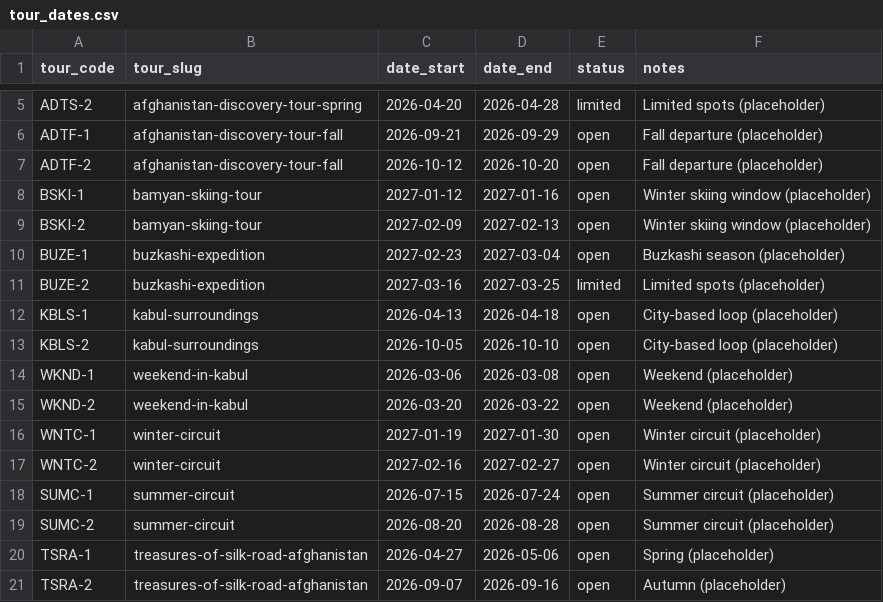
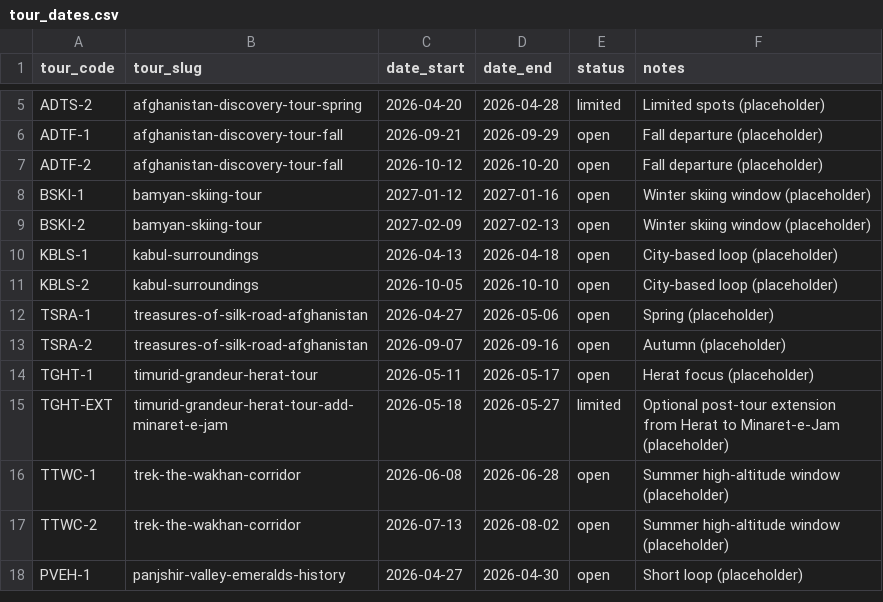
Before and after one commit to james-sidiqi/copiloted-astro-afghantours, a CSV file: data/tour_dates.csv, drawn as a sheet; only a part is shown, gaps mark what is left out; the shorter side is filled out with more unchanged rows; the diff covers the shown part only.

```diff
--- a/data/tour_dates.csv
+++ b/data/tour_dates.csv
@@ -9,12 +9,4 @@ BSKI-1,bamyan-skiing-tour,2027-01-12,2027-01-16,open,Winter skiing window (place
 BSKI-2,bamyan-skiing-tour,2027-02-09,2027-02-13,open,Winter skiing window (placeholder)
-BUZE-1,buzkashi-expedition,2027-02-23,2027-03-04,open,Buzkashi season (placeholder)
-BUZE-2,buzkashi-expedition,2027-03-16,2027-03-25,limited,Limited spots (placeholder)
 KBLS-1,kabul-surroundings,2026-04-13,2026-04-18,open,City-based loop (placeholder)
 KBLS-2,kabul-surroundings,2026-10-05,2026-10-10,open,City-based loop (placeholder)
-WKND-1,weekend-in-kabul,2026-03-06,2026-03-08,open,Weekend (placeholder)
-WKND-2,weekend-in-kabul,2026-03-20,2026-03-22,open,Weekend (placeholder)
-WNTC-1,winter-circuit,2027-01-19,2027-01-30,open,Winter circuit (placeholder)
-WNTC-2,winter-circuit,2027-02-16,2027-02-27,open,Winter circuit (placeholder)
-SUMC-1,summer-circuit,2026-07-15,2026-07-24,open,Summer circuit (placeholder)
-SUMC-2,summer-circuit,2026-08-20,2026-08-28,open,Summer circuit (placeholder)
 TSRA-1,treasures-of-silk-road-afghanistan,2026-04-27,2026-05-06,open,Spring (placeholder)
```
Also changed, not shown: 23 added rows elsewhere in this file, data/tours.csv, 6 other files.
